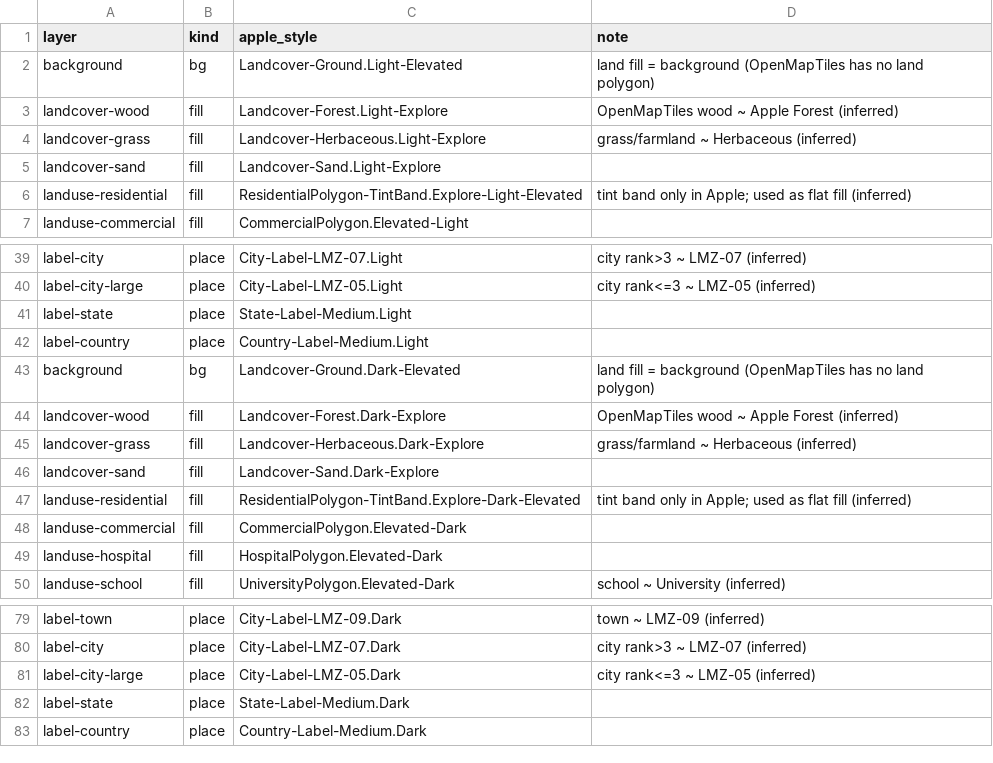
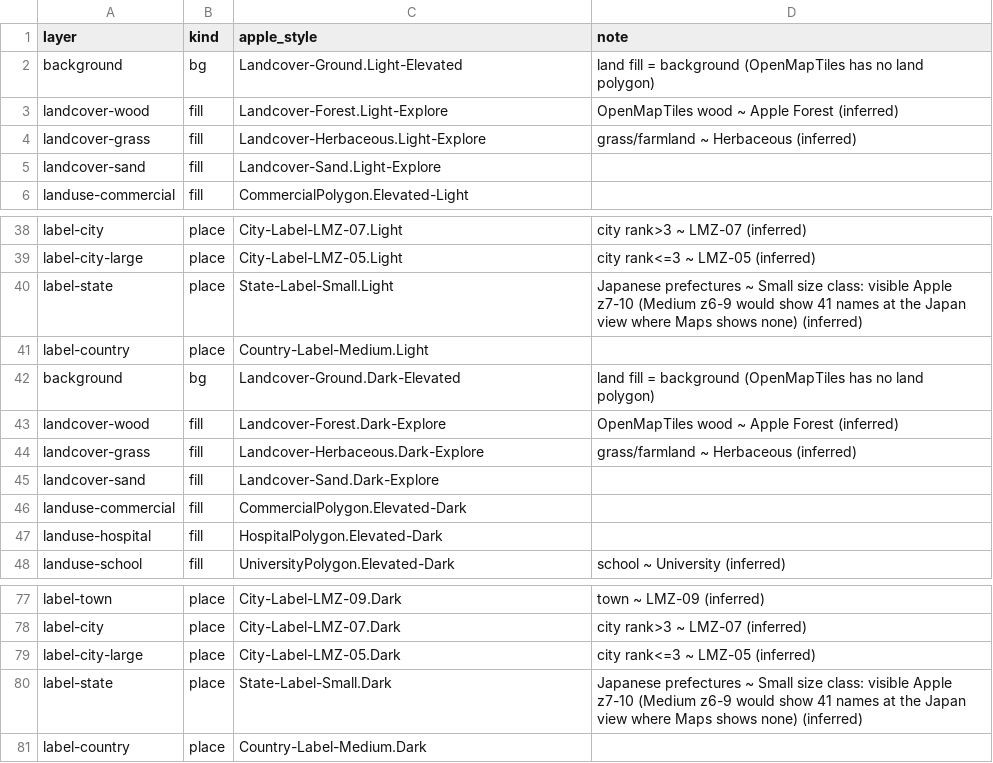
Before and after one commit to herclyon1/transit, a TSV file: map/style-flat-mapping.tsv, drawn as a sheet; only a part is shown, gaps mark what is left out.

```diff
--- a/map/style-flat-mapping.tsv
+++ b/map/style-flat-mapping.tsv
@@ -5,3 +5,2 @@ landcover-grass	fill	Landcover-Herbaceous.Light-Explore	grass/farmland ~ Herbace
 landcover-sand	fill	Landcover-Sand.Light-Explore	
-landuse-residential	fill	ResidentialPolygon-TintBand.Explore-Light-Elevated	tint band only in Apple; used as flat fill (inferred)
 landuse-commercial	fill	CommercialPolygon.Elevated-Light	
@@ -40,3 +39,3 @@ label-city	place	City-Label-LMZ-07.Light	city rank>3 ~ LMZ-07 (inferred)
 label-city-large	place	City-Label-LMZ-05.Light	city rank<=3 ~ LMZ-05 (inferred)
-label-state	place	State-Label-Medium.Light	
+label-state	place	State-Label-Small.Light	Japanese prefectures ~ Small size class: visible Apple z7-10 (Medium z6-9 would show 41 names at the Japan view where Maps shows none) (inferred)
 label-country	place	Country-Label-Medium.Light	
@@ -46,3 +45,2 @@ landcover-grass	fill	Landcover-Herbaceous.Dark-Explore	grass/farmland ~ Herbaceo
 landcover-sand	fill	Landcover-Sand.Dark-Explore	
-landuse-residential	fill	ResidentialPolygon-TintBand.Explore-Dark-Elevated	tint band only in Apple; used as flat fill (inferred)
 landuse-commercial	fill	CommercialPolygon.Elevated-Dark	
@@ -81,3 +79,3 @@ label-city	place	City-Label-LMZ-07.Dark	city rank>3 ~ LMZ-07 (inferred)
 label-city-large	place	City-Label-LMZ-05.Dark	city rank<=3 ~ LMZ-05 (inferred)
-label-state	place	State-Label-Medium.Dark	
+label-state	place	State-Label-Small.Dark	Japanese prefectures ~ Small size class: visible Apple z7-10 (Medium z6-9 would show 41 names at the Japan view where Maps shows none) (inferred)
 label-country	place	Country-Label-Medium.Dark	
```
Also changed, not shown: 4 other files.
